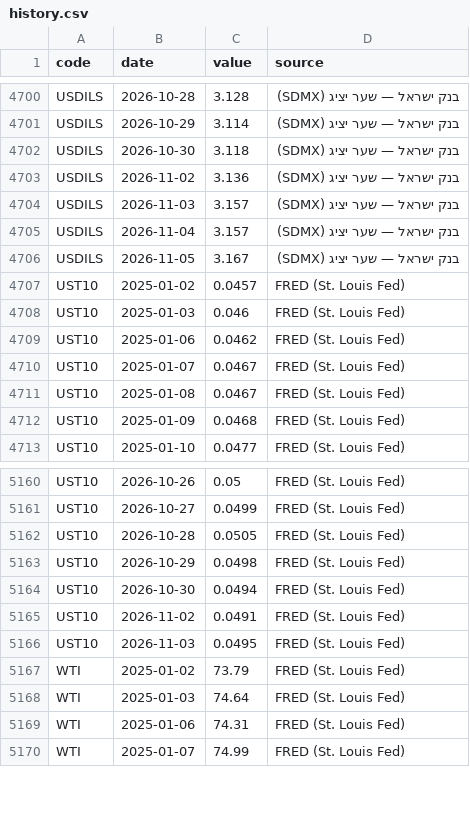
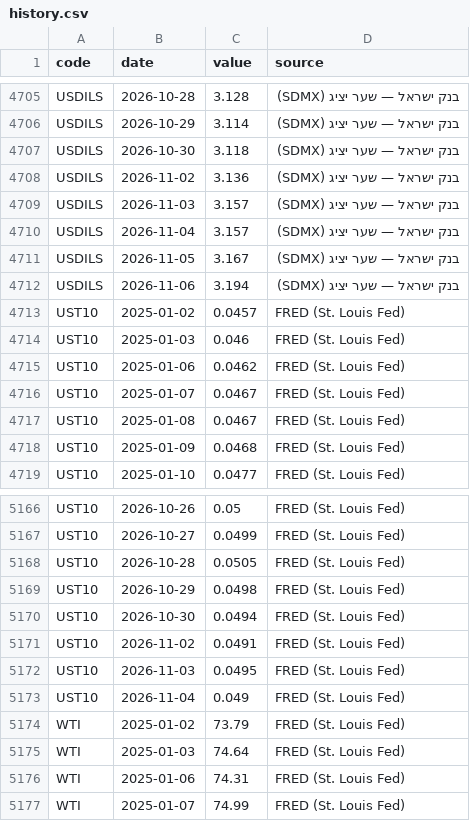
Before and after one commit to yovav81/corp-market-data, a CSV file: data/factors/history.csv, drawn as a sheet; only a part is shown, gaps mark what is left out; the diff covers the shown part only.

```diff
--- a/data/factors/history.csv
+++ b/data/factors/history.csv
@@ -4706,2 +4711,3 @@ USDILS,2026-11-04,3.157,בנק ישראל — שער יציג (SDMX)
 USDILS,2026-11-05,3.167,בנק ישראל — שער יציג (SDMX)
+USDILS,2026-11-06,3.194,בנק ישראל — שער יציג (SDMX)
 UST10,2025-01-02,0.0457,FRED (St. Louis Fed)
@@ -5166,2 +5172,3 @@ UST10,2026-11-02,0.0491,FRED (St. Louis Fed)
 UST10,2026-11-03,0.0495,FRED (St. Louis Fed)
+UST10,2026-11-04,0.049,FRED (St. Louis Fed)
 WTI,2025-01-02,73.79,FRED (St. Louis Fed)
```
Also changed, not shown: 5 added rows elsewhere in this file, data/factors/latest.csv, 1 other file.
